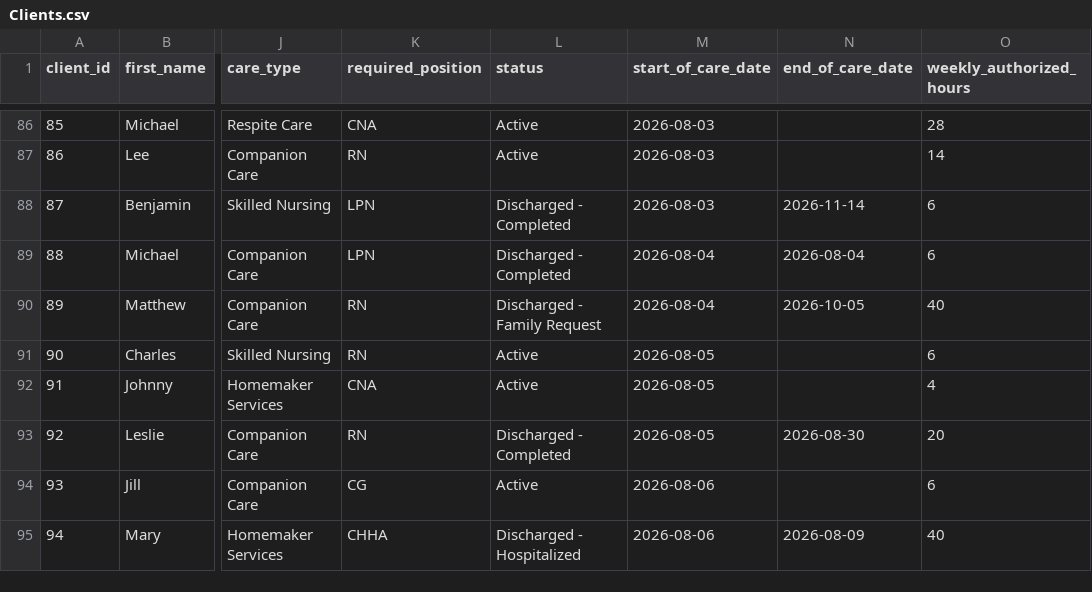
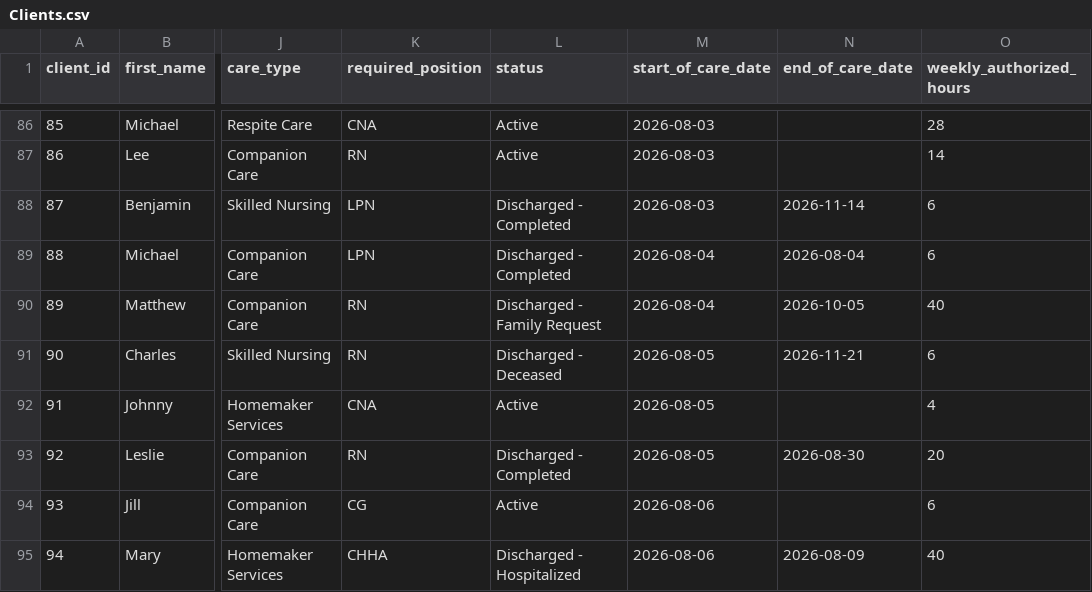
Before and after one commit to uzairnauman/Work_Opportunity_Tax_Credit, a CSV file: Datasets/Clients.csv, drawn as a sheet; only a part is shown, gaps mark what is left out; the diff names each change by its address in the sheet, - before the commit and + after, or states it on an @@ line.

```diff
--- a/Datasets/Clients.csv
+++ b/Datasets/Clients.csv
-L91 (status): Active
+L91 (status): Discharged - Deceased
-N91 (end_of_care_date): (empty)
+N91 (end_of_care_date): 2026-11-21
```
Also changed, not shown: 1 other file.
